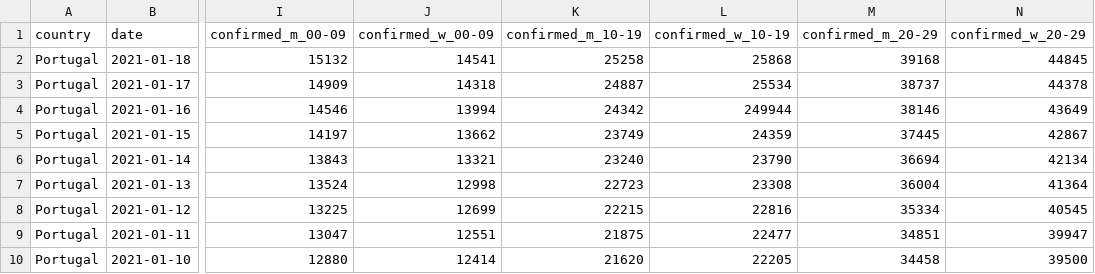
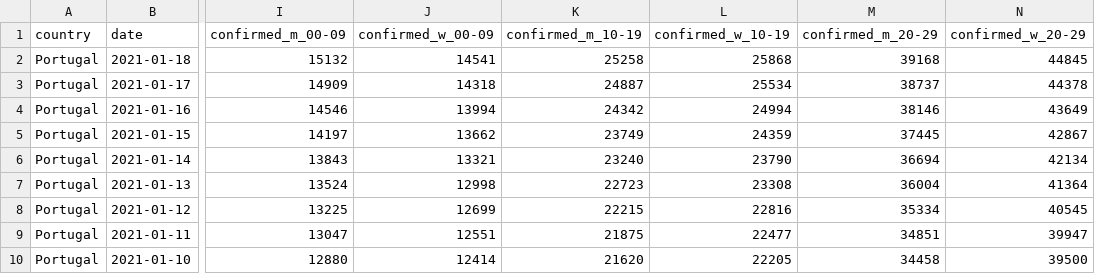
Before and after one commit to averissimo/covid19.pt.data, a CSV file: data/dgs_pt.csv, drawn as a sheet; only a part is shown, gaps mark what is left out; the diff names each change by its address in the sheet, - before the commit and + after, or states it on an @@ line.

Commit message:
corrects possible data problem

```diff
--- a/data/dgs_pt.csv
+++ b/data/dgs_pt.csv
-L4 (confirmed_w_10-19): 249944
+L4 (confirmed_w_10-19): 24994
```
Also changed, not shown: 3 other files.
